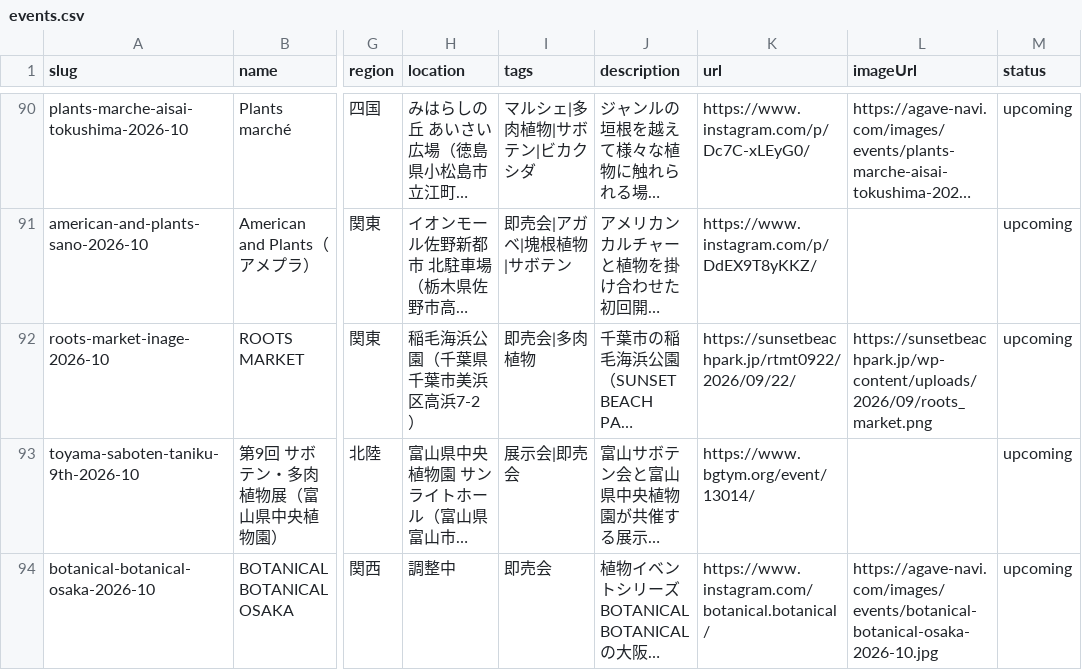
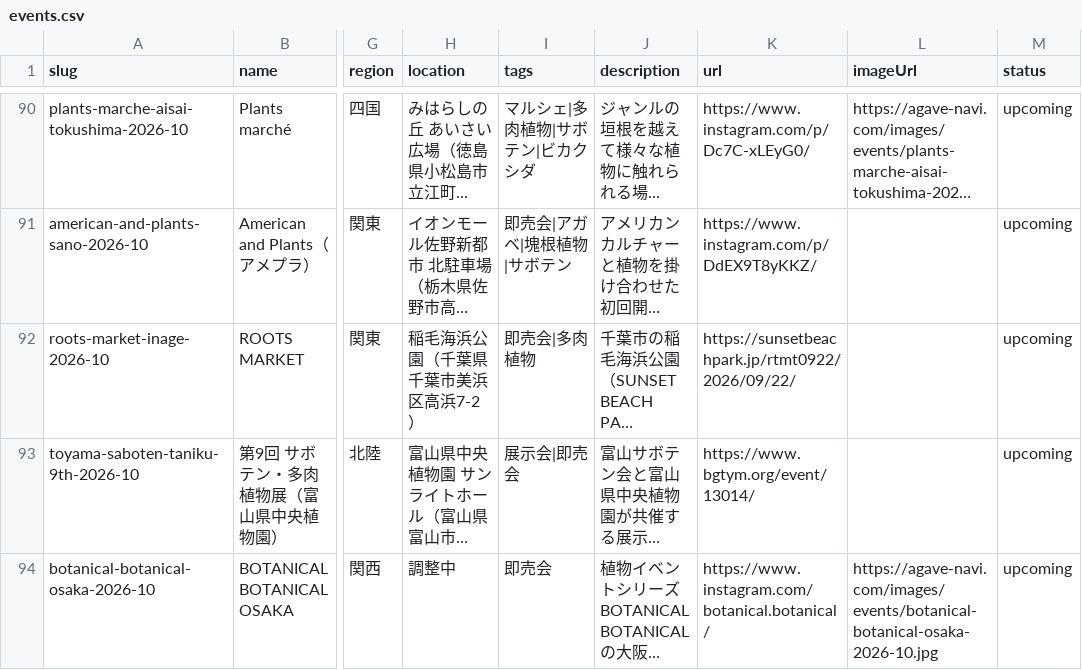
Before and after one commit to mezack0520/agave-navi, a CSV file: events.csv, drawn as a sheet; only a part is shown, gaps mark what is left out; long unchanged cells end in …; the diff names each change by its address in the sheet, - before the commit and + after, or states it on an @@ line.

```diff
--- a/events.csv
+++ b/events.csv
-L92 (imageUrl): https://sunsetbeachpark.jp/wp-content/uploads/2026/09/roots_market.png
+L92 (imageUrl): (empty)
```
Also changed, not shown: 57 other files.
